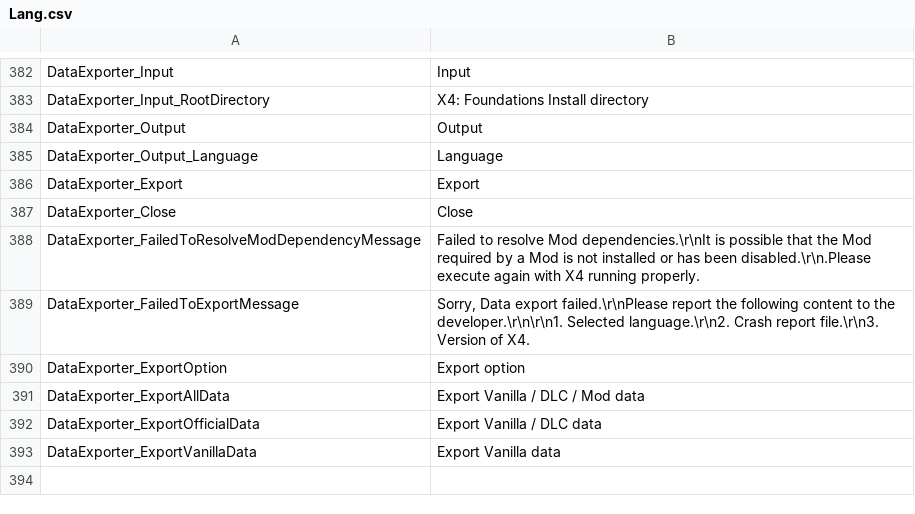
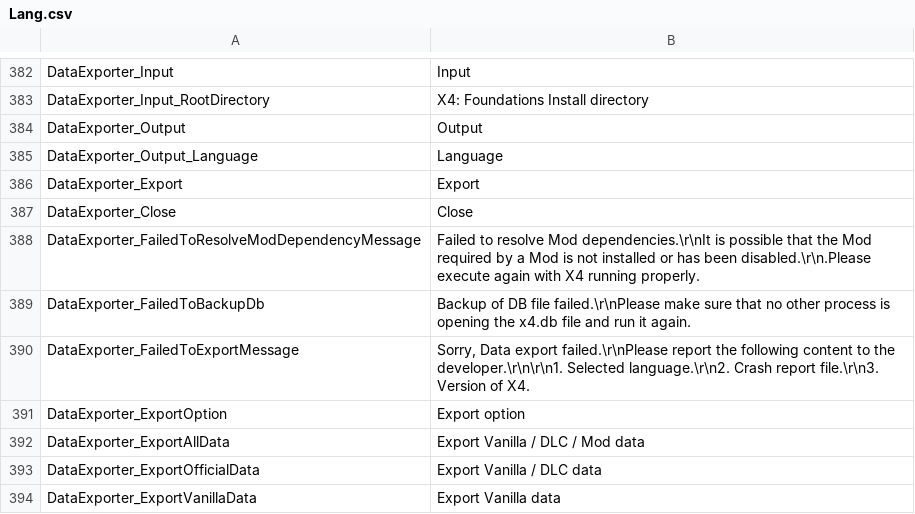
Before and after one commit to Ocelot1210/X4_ComplexCalculator, a CSV file: X4_ComplexCalculator/Localization/Lang.csv, drawn as a sheet; only a part is shown, gaps mark what is left out; the diff names each change by its address in the sheet, - before the commit and + after, or states it on an @@ line.

```diff
--- a/X4_ComplexCalculator/Localization/Lang.csv
+++ b/X4_ComplexCalculator/Localization/Lang.csv
+row 389: DataExporter_FailedToBackupDb | Backup of DB file failed.\r\nPlease make sure that no other process is opening the x4.db file and run it again.
```
Also changed, not shown: X4_ComplexCalculator/Localization/Lang.ja-JP.csv, 2 other files.
